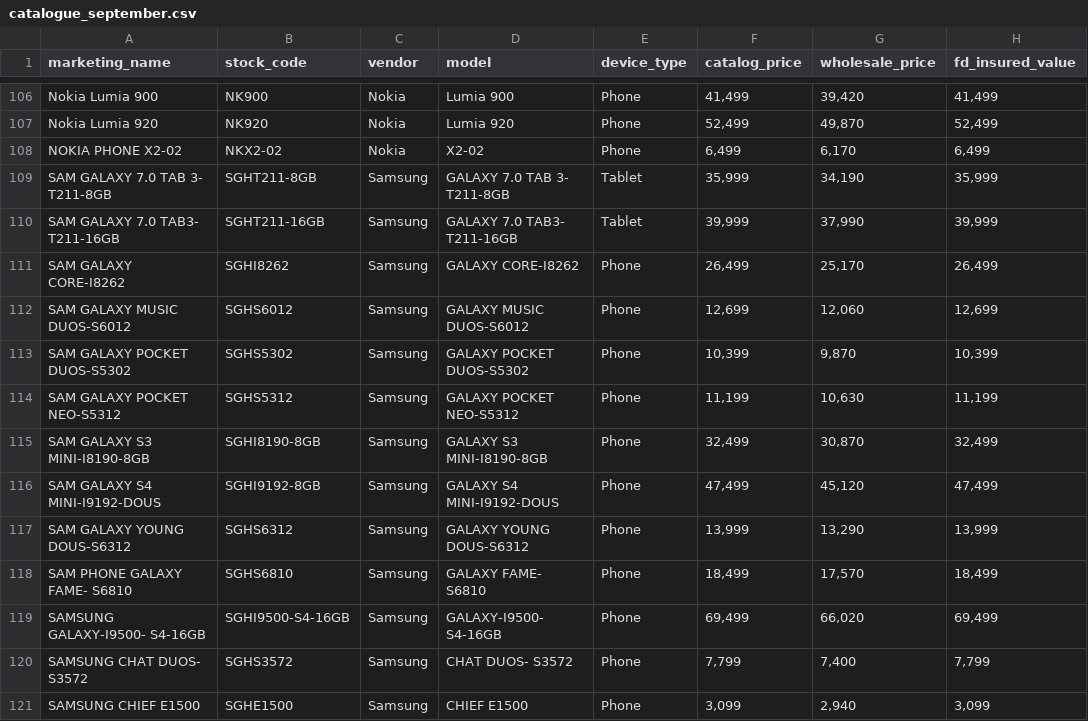
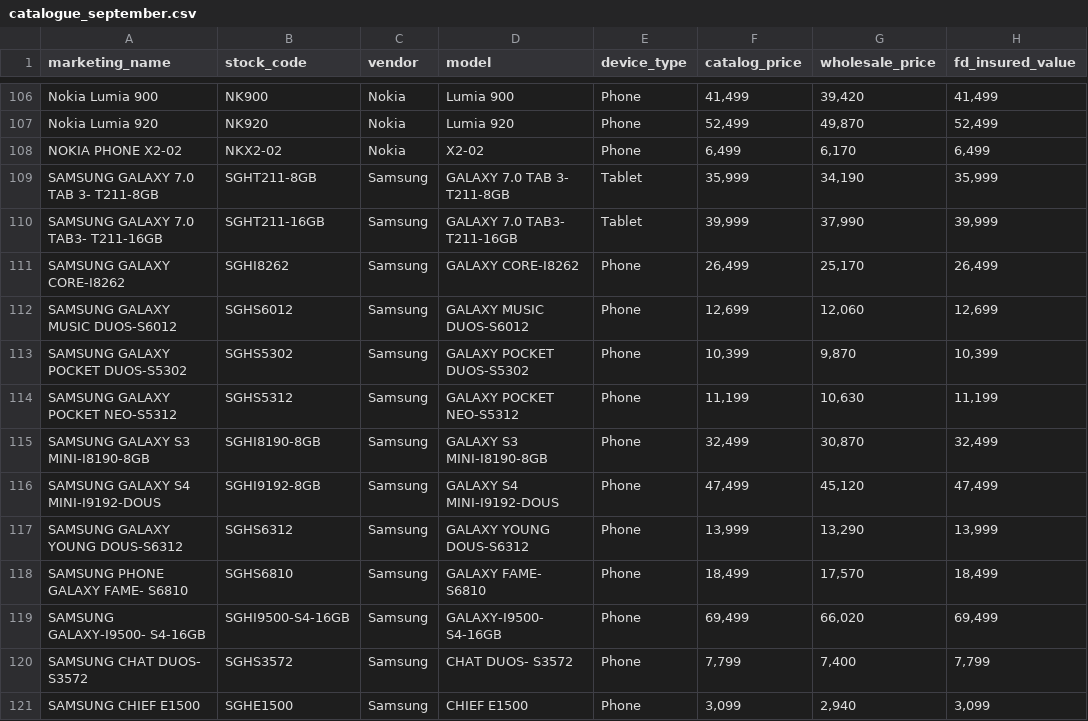
Before and after one commit to kimenye/orientmobileinsurance, a CSV file: doc/data/patches/catalogue_september.csv, drawn as a sheet; only a part is shown, gaps mark what is left out; the diff names each change by its address in the sheet, - before the commit and + after, or states it on an @@ line.

Commit message:
updated device catalogues, Samsung device names

```diff
--- a/doc/data/patches/catalogue_september.csv
+++ b/doc/data/patches/catalogue_september.csv
-A109 (marketing_name): SAM GALAXY 7.0 TAB 3- T211-8GB
+A109 (marketing_name): SAMSUNG GALAXY 7.0 TAB 3- T211-8GB
-A110 (marketing_name): SAM GALAXY 7.0 TAB3- T211-16GB
+A110 (marketing_name): SAMSUNG GALAXY 7.0 TAB3- T211-16GB
-A111 (marketing_name): SAM GALAXY CORE-I8262
+A111 (marketing_name): SAMSUNG GALAXY CORE-I8262
-A112 (marketing_name): SAM GALAXY MUSIC DUOS-S6012
+A112 (marketing_name): SAMSUNG GALAXY MUSIC DUOS-S6012
-A113 (marketing_name): SAM GALAXY POCKET DUOS-S5302
+A113 (marketing_name): SAMSUNG GALAXY POCKET DUOS-S5302
-A114 (marketing_name): SAM GALAXY POCKET NEO-S5312
+A114 (marketing_name): SAMSUNG GALAXY POCKET NEO-S5312
-A115 (marketing_name): SAM GALAXY S3 MINI-I8190-8GB
+A115 (marketing_name): SAMSUNG GALAXY S3 MINI-I8190-8GB
-A116 (marketing_name): SAM GALAXY S4 MINI-I9192-DOUS
+A116 (marketing_name): SAMSUNG GALAXY S4 MINI-I9192-DOUS
-A117 (marketing_name): SAM GALAXY YOUNG DOUS-S6312
+A117 (marketing_name): SAMSUNG GALAXY YOUNG DOUS-S6312
-A118 (marketing_name): SAM PHONE GALAXY FAME- S6810
+A118 (marketing_name): SAMSUNG PHONE GALAXY FAME- S6810
```
Also changed, not shown: doc/data/patches/launch.csv.
